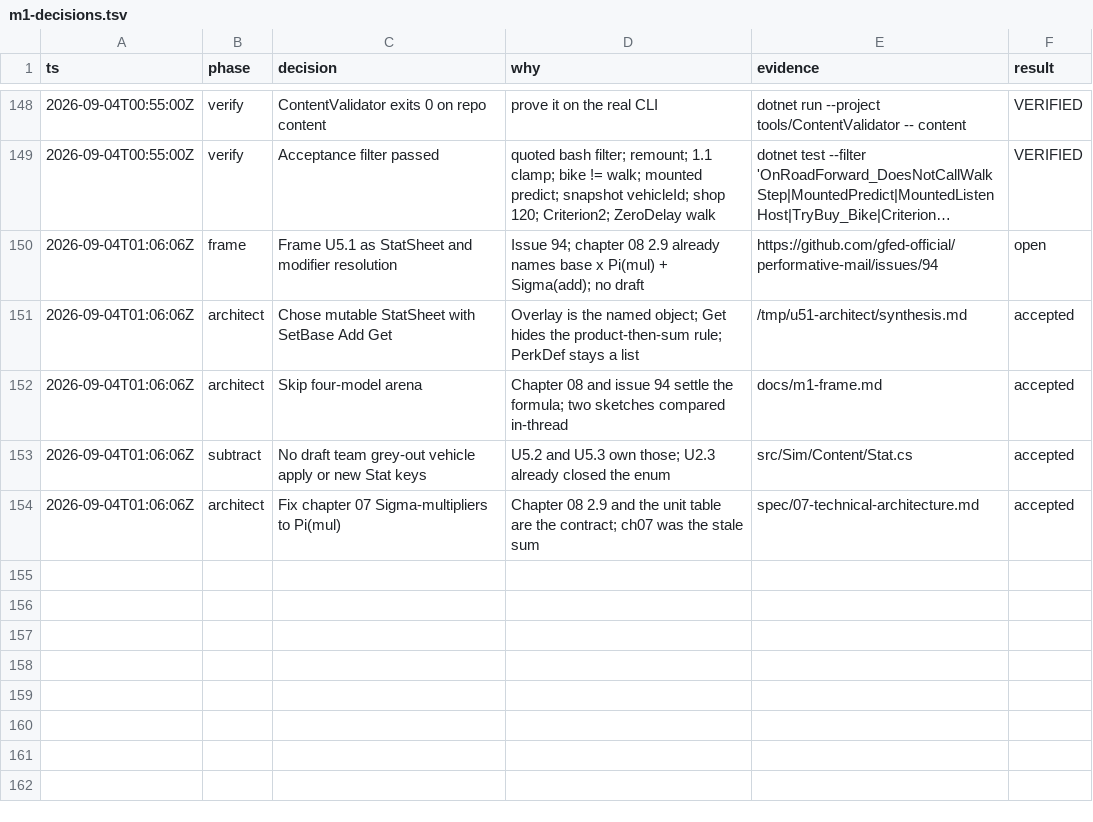
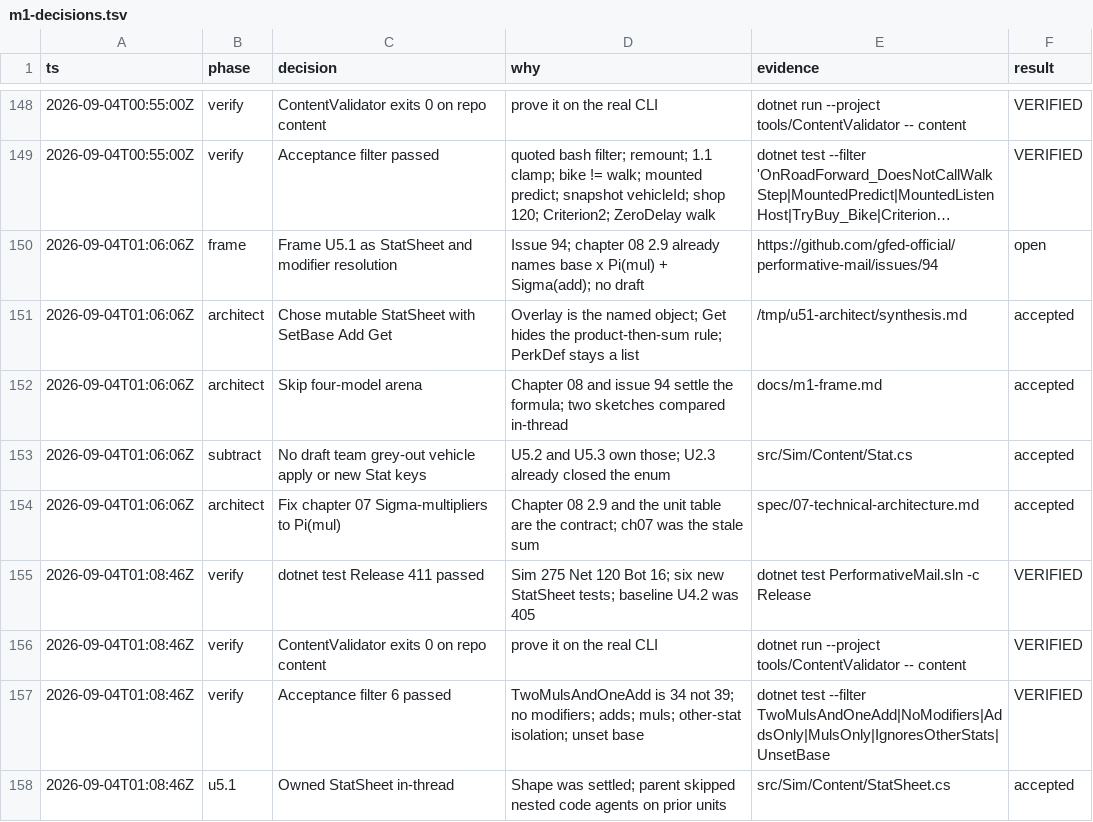
Before and after one commit to gfed-official/performative-mail, a TSV file: docs/m1-decisions.tsv, drawn as a sheet; only a part is shown, gaps mark what is left out; long unchanged cells end in …; the diff names each change by its address in the sheet, - before the commit and + after, or states it on an @@ line.

```diff
--- a/docs/m1-decisions.tsv
+++ b/docs/m1-decisions.tsv
+row 155: 2026-09-04T01:08:46Z | verify | dotnet test Release 411 passed | Sim 275 Net 120 Bot 16; six new StatSheet tests; baseline U4.2 was 405 | dotnet test PerformativeMail.sln -c Release | VERIFIED
+row 156: 2026-09-04T01:08:46Z | verify | ContentValidator exits 0 on repo content | prove it on the real CLI | dotnet run --project tools/ContentValidator -- content | VERIFIED
+row 157: 2026-09-04T01:08:46Z | verify | Acceptance filter 6 passed | TwoMulsAndOneAdd is 34 not 39; no modifiers; adds; muls; other-stat isolation; unset base | dotnet test --filter TwoMulsAndOneAdd|NoModifiers|AddsOnly|MulsOnly|IgnoresOtherStats|UnsetBase | VERIFIED
+row 158: 2026-09-04T01:08:46Z | u5.1 | Owned StatSheet in-thread | Shape was settled; parent skipped nested code agents on prior units | src/Sim/Content/StatSheet.cs | accepted
```
